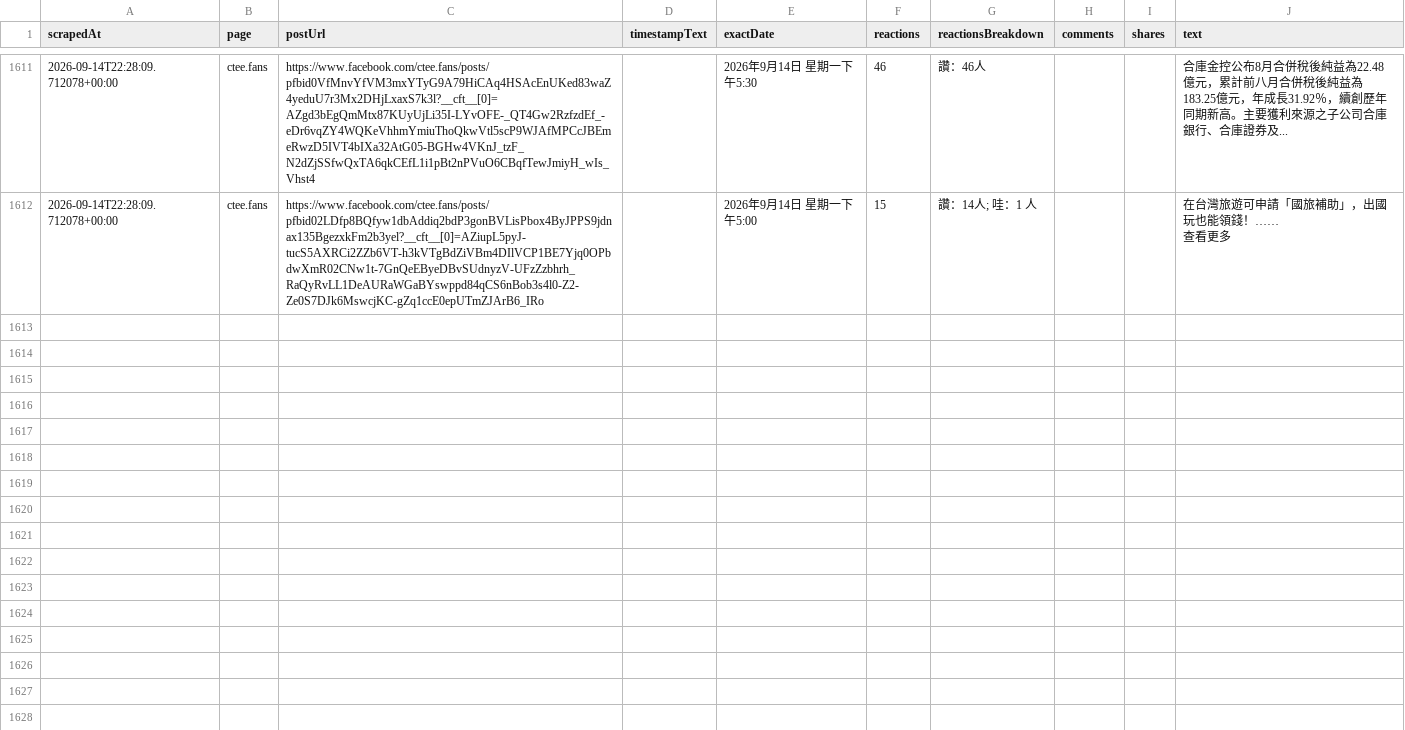
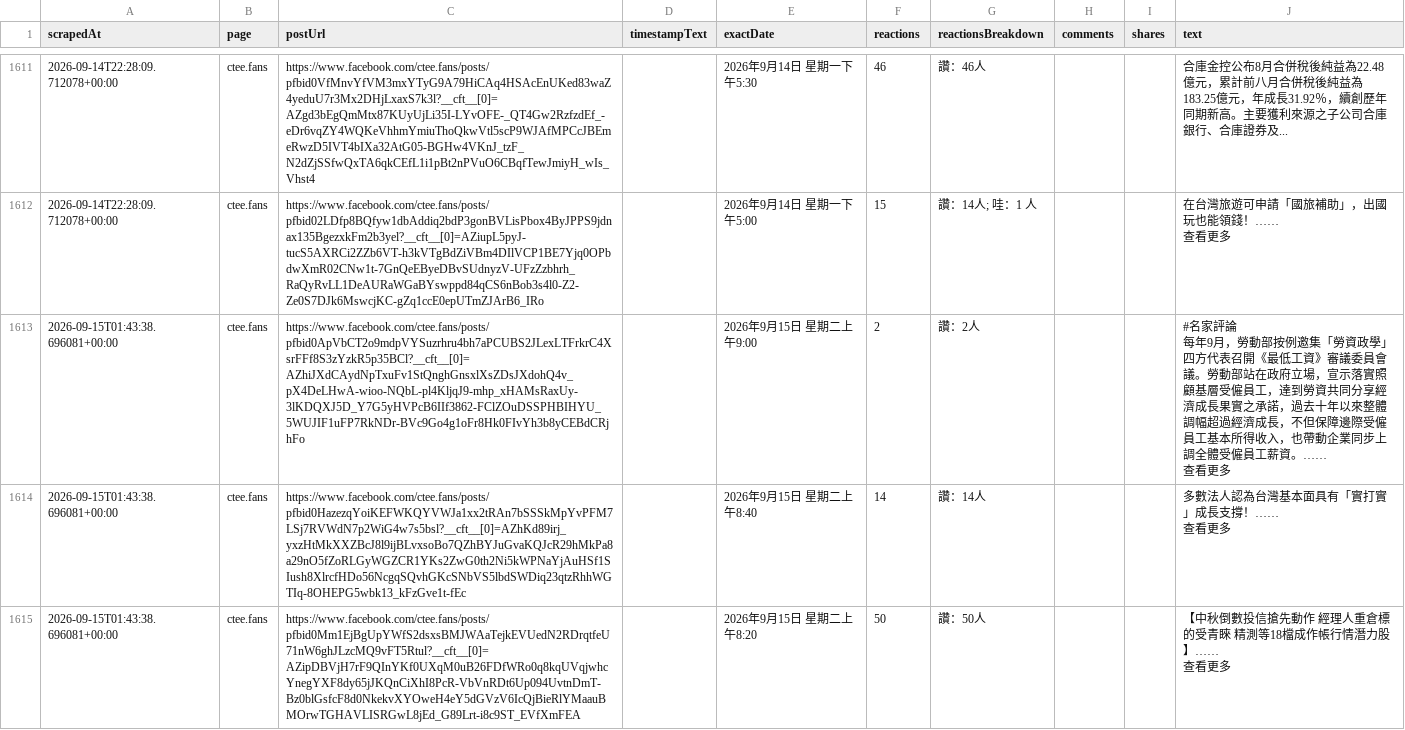
Before and after one commit to Evaline8485/TrendForceDashboard, a CSV file: csv/facebook/ctee.fans.csv, drawn as a sheet; only a part is shown, gaps mark what is left out; ↵ is a line break in a cell; the diff covers the shown part only; the diff names each change by its address in the sheet, - before the commit and + after, or states it on an @@ line.

```diff
--- a/csv/facebook/ctee.fans.csv
+++ b/csv/facebook/ctee.fans.csv
+row 1613: 2026-09-15T01:43:38.696081+00:00 | ctee.fans | https://www.facebook.com/ctee.fans/posts/pfbid0ApVbCT2o9mdpVYSuzrhru4bh7aPCUBS2JLexLTFrkrC4XsrFFf8S3zYzkR5p35BCl?__cft__[0]=AZhiJXdCAydNpTxuFv1StQnghGnsxlXsZDsJXdohQ4v_pX4DeLHwA-wioo-NQbL-pl4KljqJ9-mhp_xHAMsRaxUy-3lKDQXJ5D_Y7G5yHVPcB6IIf3862-FClZOuDSSPHBIHYU_5WUJIF1uFP7RkNDr-BVc9Go4g1oFr8Hk0FIvYh3b8yCEBdCRjhFo |  | 2026年9月15日 星期二上午9:00 | 2 | 讚：2人 |  |  | #名家評論 ↵ 每年9月，勞動部按例邀集「勞資政學」四方代表召開《最低工資》審議委員會議。勞動部站在政府立場，宣示落實照顧基層受僱員工，達到勞資共同分享經濟成長果實之承諾，過去十年以來整體調幅超過經濟成長，不但保障邊際受僱員工基本所得收入，也帶動企業同步上調全體受僱員工薪資。…… ↵ 查看更多
+row 1614: 2026-09-15T01:43:38.696081+00:00 | ctee.fans | https://www.facebook.com/ctee.fans/posts/pfbid0HazezqYoiKEFWKQYVWJa1xx2tRAn7bSSSkMpYvPFM7LSj7RVWdN7p2WiG4w7s5bsl?__cft__[0]=AZhKd89irj_yxzHtMkXXZBcJ8l9ijBLvxsoBo7QZhBYJuGvaKQJcR29hMkPa8a29nO5fZoRLGyWGZCR1YKs2ZwG0th2Ni5kWPNaYjAuHSf1SIush8XlrcfHDo56NcgqSQvhGKcSNbVS5lbdSWDiq23qtzRhhWGTIq-8OHEPG5wbk13_kFzGve1t-fEc |  | 2026年9月15日 星期二上午8:40 | 14 | 讚：14人 |  |  | 多數法人認為台灣基本面具有「實打實」成長支撐！…… ↵ 查看更多
+row 1615: 2026-09-15T01:43:38.696081+00:00 | ctee.fans | https://www.facebook.com/ctee.fans/posts/pfbid0Mm1EjBgUpYWfS2dsxsBMJWAaTejkEVUedN2RDrqtfeU71nW6ghJLzcMQ9vFT5Rtul?__cft__[0]=AZipDBVjH7rF9QInYKf0UXqM0uB26FDfWRo0q8kqUVqjwhcYnegYXF8dy65jJKQnCiXhI8PcR-VbVnRDt6Up094UvtnDmT-Bz0blGsfcF8d0NkekvXYOweH4eY5dGVzV6IcQjBieRlYMaauBMOrwTGHAVLISRGwL8jEd_G89Lrt-i8c9ST_EVfXmFEA |  | 2026年9月15日 星期二上午8:20 | 50 | 讚：50人 |  |  | 【中秋倒數投信搶先動作 經理人重倉標的受青睞 精測等18檔成作帳行情潛力股】…… ↵ 查看更多
```
Also changed, not shown: 3 added rows elsewhere in this file, csv/facebook/yutinghaosfinance.csv, 28 other files.
